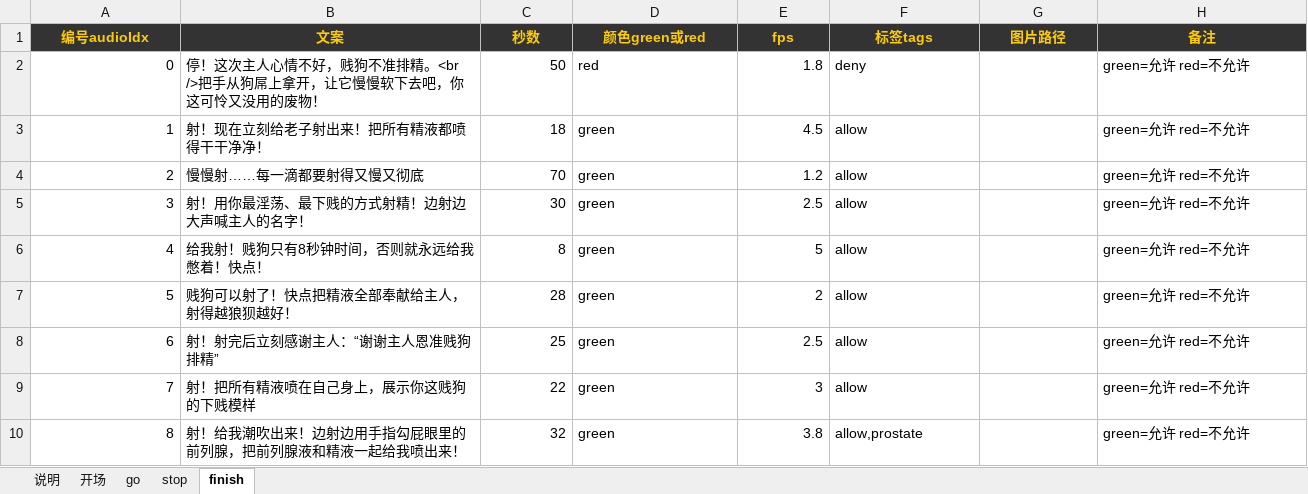
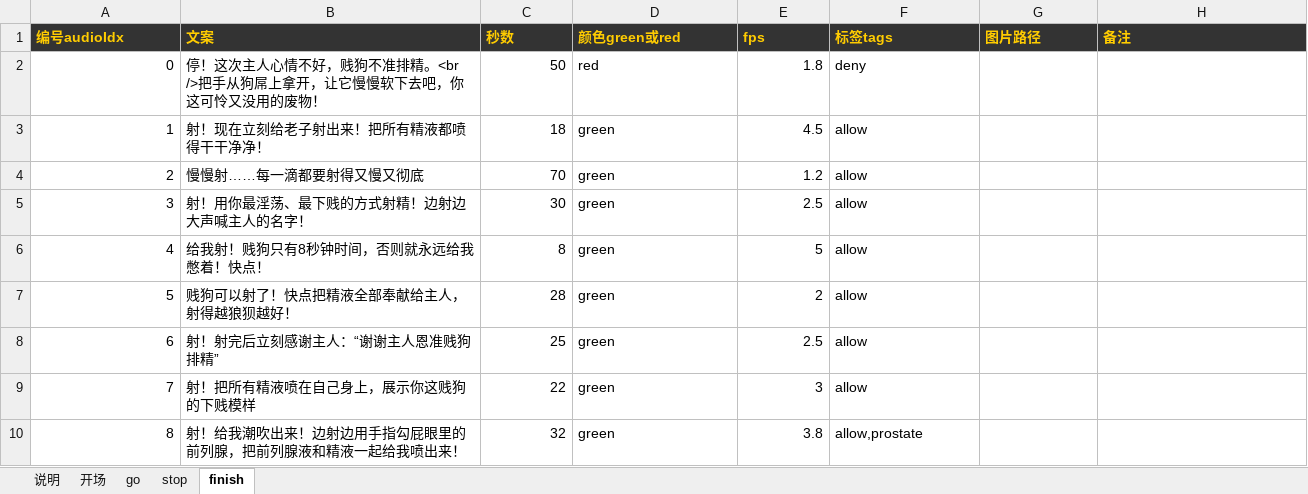
Before and after one commit to KOKACODA/EDGE-Infinity, an Excel workbook: EDGE7/templates/EDGE-Pack/EDGE-内容.xlsx, sheet finish, drawn as a sheet; values as stored, in another font and other column widths than the file's, no borders; the diff names each change by its address in the sheet, - before the commit and + after, or states it on an @@ line.

```diff
--- a/EDGE7/templates/EDGE-Pack/EDGE-内容.xlsx (sheet finish)
+++ b/EDGE7/templates/EDGE-Pack/EDGE-内容.xlsx (sheet finish)
-A1:H1 alignment: center
+A1:H1 alignment: left
-H2:H10 (备注): green=允许 red=不允许
+H2:H10 (备注): (empty)
```
Also changed, not shown: sheet 说明, sheet 开场, sheet go, sheet stop, EDGE7/templates/EDGE-内容模板.xlsx, 20 other files.
